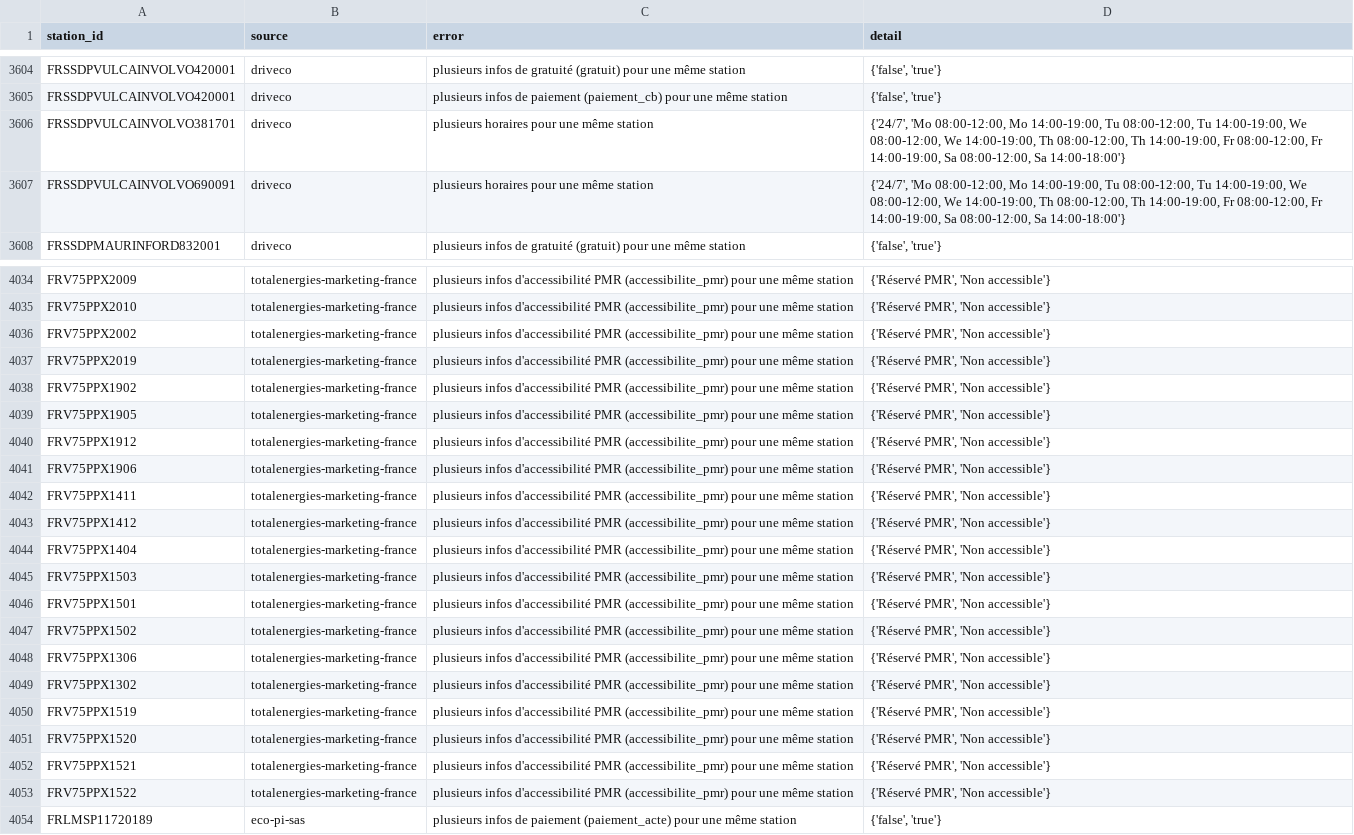
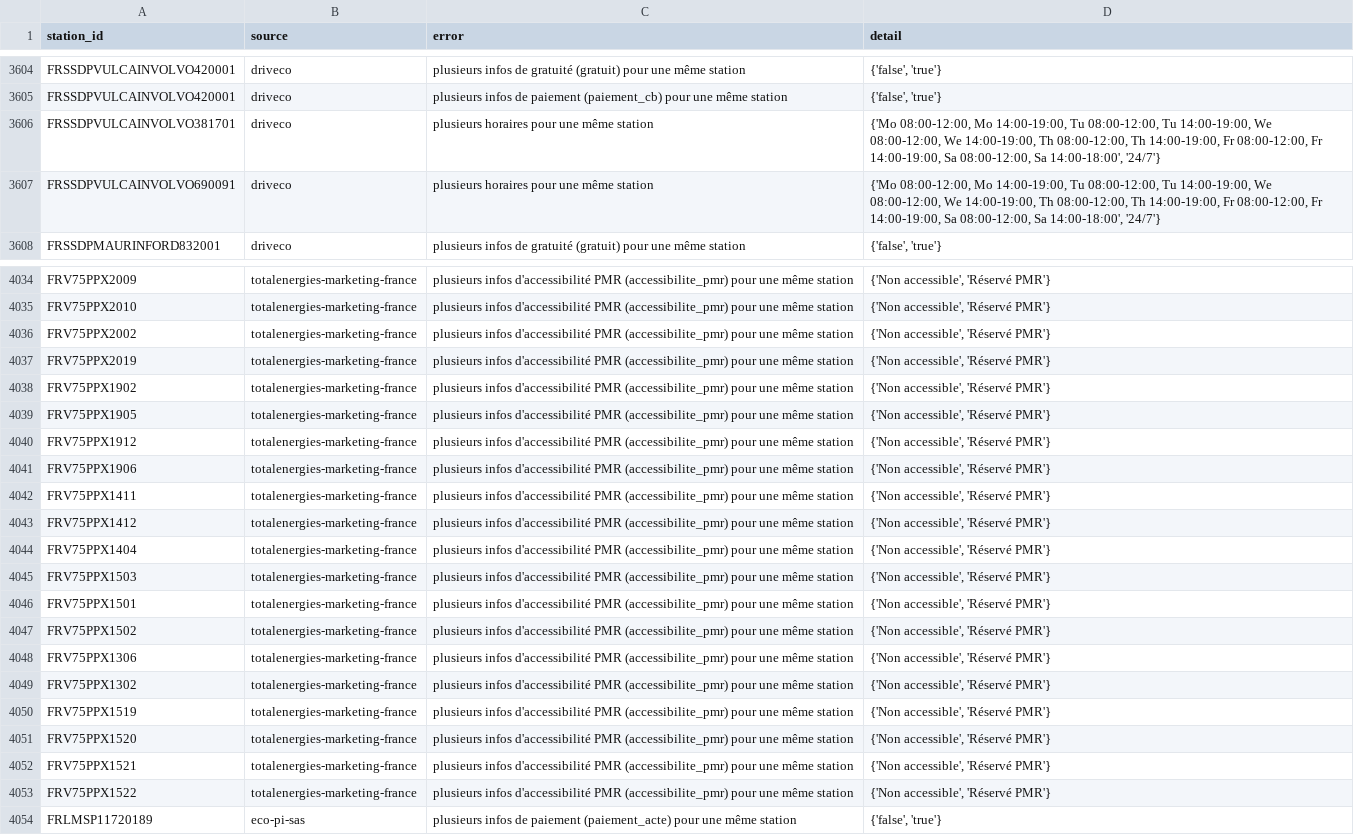
Before and after one commit to Jungle-Bus/ref-EU-EVSE, a CSV file: opendata_errors.csv, drawn as a sheet; only a part is shown, gaps mark what is left out; the diff covers the shown part only; the diff names each change by its address in the sheet, - before the commit and + after, or states it on an @@ line.

```diff
--- a/opendata_errors.csv
+++ b/opendata_errors.csv
-D3606:D3607 (detail): {'24/7', 'Mo 08:00-12:00, Mo 14:00-19:00, Tu 08:00-12:00, Tu 14:00-19:00, We 08:00-12:00, We 14:00-19:00, Th 08:00-12:00, Th 14:00-19:00, Fr 08:00-12:00, Fr 14:00-19:00, Sa 08:00-12:00, Sa 14:00-18:00'}
+D3606:D3607 (detail): {'Mo 08:00-12:00, Mo 14:00-19:00, Tu 08:00-12:00, Tu 14:00-19:00, We 08:00-12:00, We 14:00-19:00, Th 08:00-12:00, Th 14:00-19:00, Fr 08:00-12:00, Fr 14:00-19:00, Sa 08:00-12:00, Sa 14:00-18:00', '24/7'}
-D4034:D4053 (detail): {'Réservé PMR', 'Non accessible'}
+D4034:D4053 (detail): {'Non accessible', 'Réservé PMR'}
```
Also changed, not shown: 112 edited cells elsewhere in this file.
